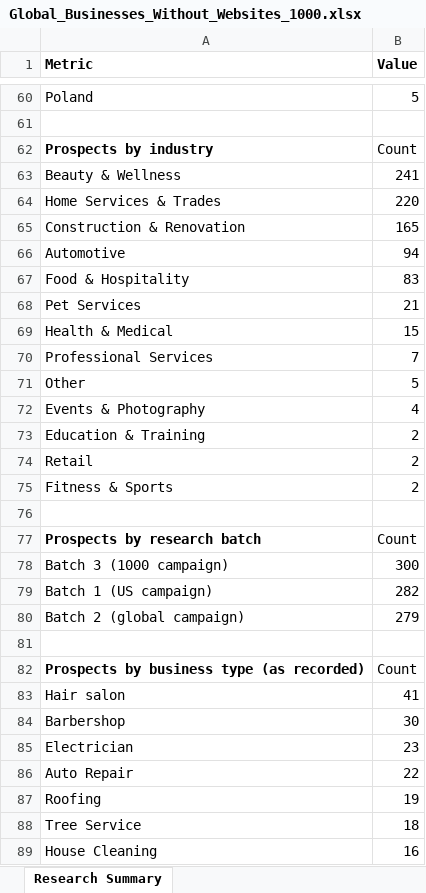
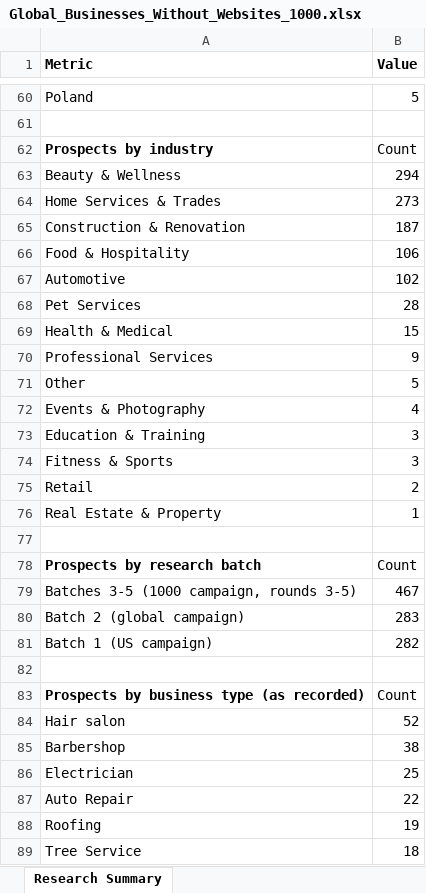
Before and after one commit to Divine-shopify/WEBSITE-SCOUTING, an Excel workbook: Global_Businesses_Without_Websites_1000.xlsx, sheet Research Summary, drawn as a sheet; only a part is shown, gaps mark what is left out; the shorter side is filled out with more unchanged rows; values as stored, in another font and other column widths than the file's, no borders; removed rows and columns are numbered as before the commit, all else as after; the diff covers the shown part only; the diff names each change by its address in the sheet, - before the commit and + after, or states it on an @@ line.

```diff
--- a/Global_Businesses_Without_Websites_1000.xlsx (sheet Research Summary)
+++ b/Global_Businesses_Without_Websites_1000.xlsx (sheet Research Summary)
-B63 (Value): 241
+B63 (Value): 294
-B64 (Value): 220
+B64 (Value): 273
-B65 (Value): 165
+B65 (Value): 187
-row 66: Automotive | 94
-B66 (Value): 83
+B66 (Value): 106
+row 67: Automotive | 102
-B68 (Value): 21
+B68 (Value): 28
-B70 (Value): 7
+B70 (Value): 9
-B73 (Value): 2
+B73 (Value): 3
+row 74: Fitness & Sports | 3
-row 75: Fitness & Sports | 2
+row 76: Real Estate & Property | 1
-row 78: Batch 3 (1000 campaign) | 300
+row 79: Batches 3-5 (1000 campaign, rounds 3-5) | 467
+row 80: Batch 2 (global campaign) | 283
-row 80: Batch 2 (global campaign) | 279
-B84 (Value): 41
+B84 (Value): 52
-B85 (Value): 30
+B85 (Value): 38
-B86 (Value): 23
+B86 (Value): 25
```
Also changed, not shown: 116 added rows, 37 removed rows and 44 edited cells elsewhere in this sheet, sheet Businesses Without Websites.
